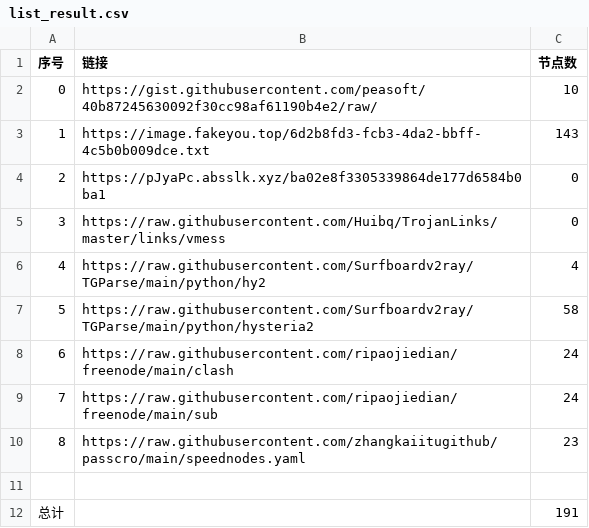
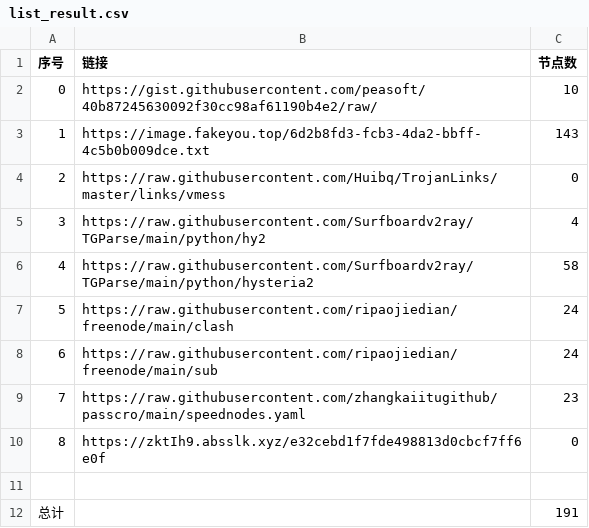
Before and after one commit to dqt081228OHVGFY/NoMoreWalls, a CSV file: list_result.csv, drawn as a sheet; removed rows and columns are numbered as before the commit, all else as after; the diff names each change by its address in the sheet, - before the commit and + after, or states it on an @@ line.

```diff
--- a/list_result.csv
+++ b/list_result.csv
-row 4: 2 | https://pJyaPc.absslk.xyz/ba02e8f3305339864de177d6584b0ba1 | 0
@@ column A (序号) renumbered between rows 4 and 9 @@
+row 10: 8 | https://zktIh9.absslk.xyz/e32cebd1f7fde498813d0cbcf7ff6e0f | 0
```
Also changed, not shown: 5 other files.
